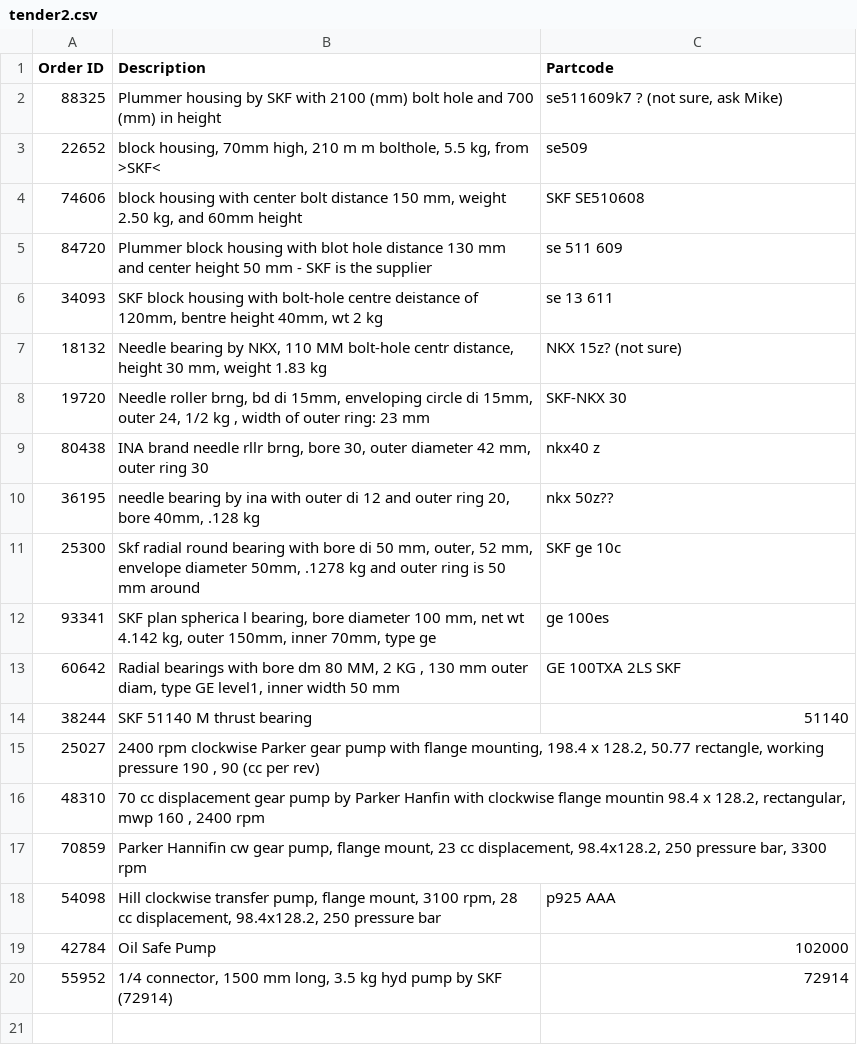
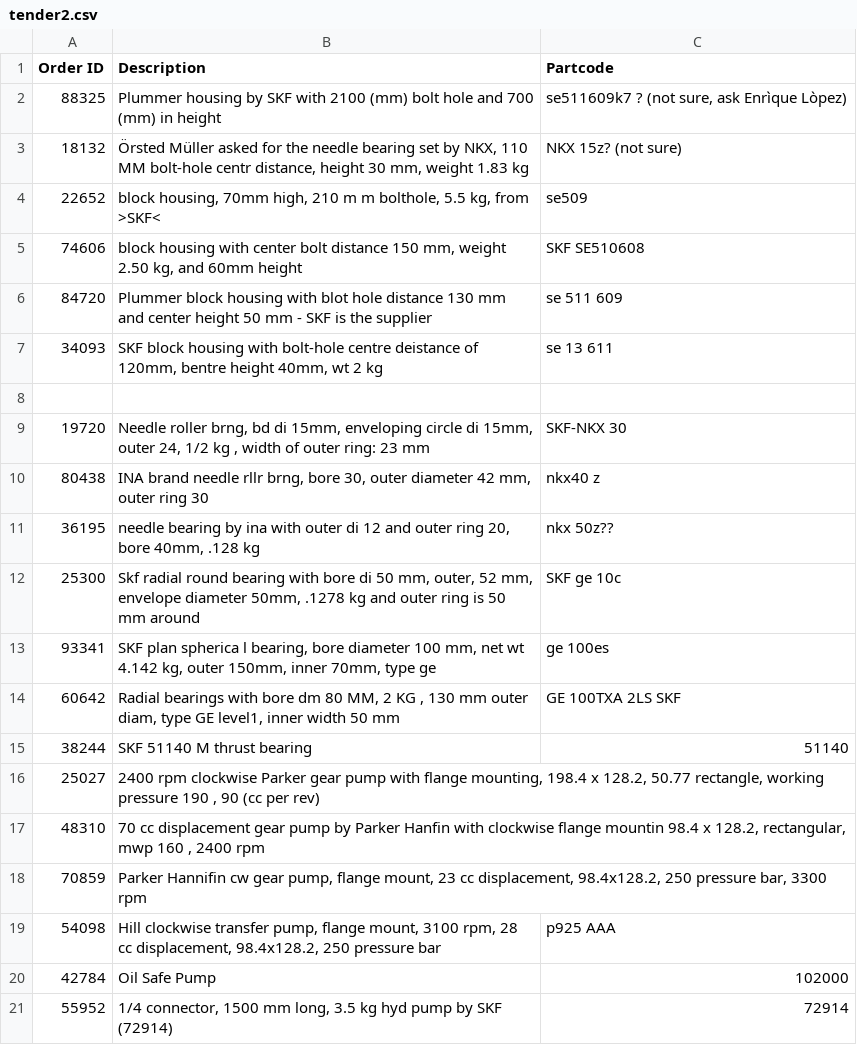
Before and after one commit to stcybrdgs/wxMatchingEngine, a CSV file: io/input/mark/tender2.csv, drawn as a sheet; addresses are those after the commit; the diff names each change by its address in the sheet, - before the commit and + after, or states it on an @@ line.

```diff
--- a/io/input/mark/tender2.csv
+++ b/io/input/mark/tender2.csv
-C2 (Partcode): se511609k7 ? (not sure, ask Mike)
+C2 (Partcode): se511609k7 ? (not sure, ask Enrìque Lòpez)
+row 3: 18132 | Örsted Müller asked for the needle bearing set by NKX, 110 MM bolt-hole centr distance, height 30 mm, weight 1.83 kg | NKX 15z? (not sure)
-row 8: 18132 | Needle bearing by NKX, 110 MM bolt-hole centr distance, height 30 mm, weight 1.83 kg | NKX 15z? (not sure)
+row 8: (empty)
```
Also changed, not shown: 4 other files.
